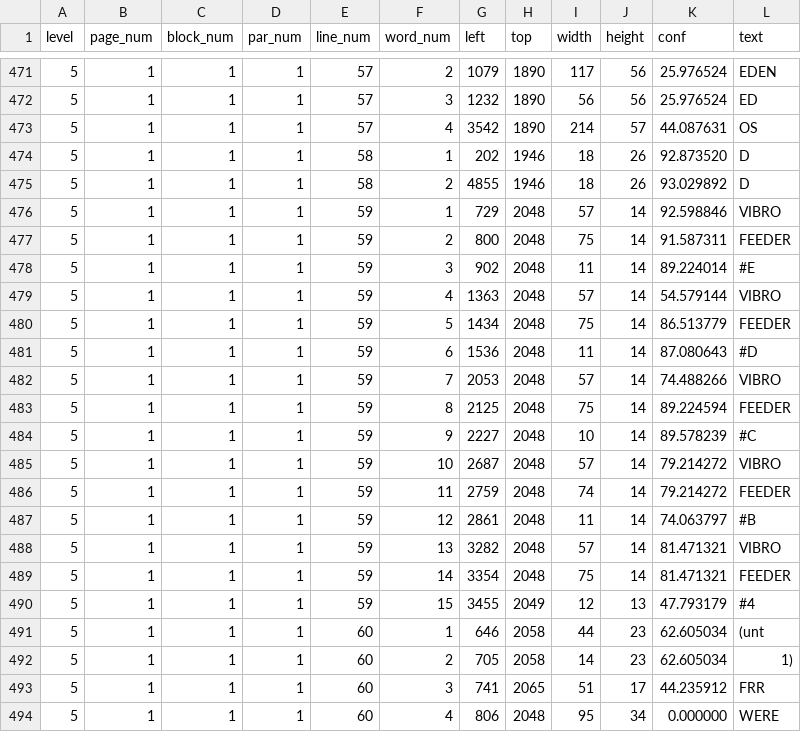
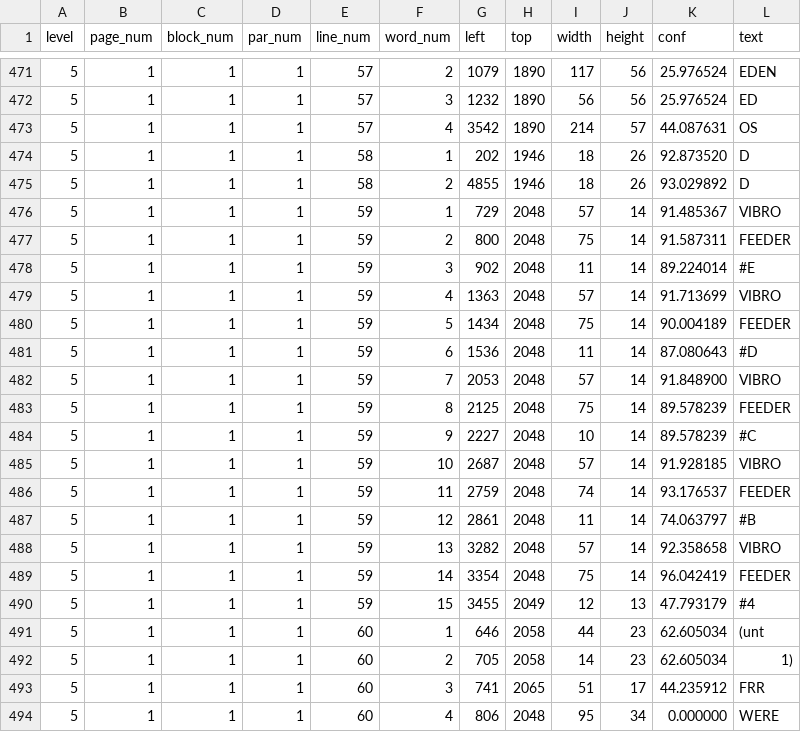
Before and after one commit to trillion-labs/pnid-understanding-bootcamp, a TSV file: data/ocr/sample-pid-full-improved.tsv, drawn as a sheet; only a part is shown, gaps mark what is left out; the diff covers the shown part only.

```diff
--- a/data/ocr/sample-pid-full-improved.tsv
+++ b/data/ocr/sample-pid-full-improved.tsv
@@ -475,16 +475,16 @@ level	page_num	block_num	par_num	line_num	word_num	left	top	width	height	conf	te
 5	1	1	1	58	2	4855	1946	18	26	93.029892	D
-5	1	1	1	59	1	729	2048	57	14	92.598846	VIBRO
+5	1	1	1	59	1	729	2048	57	14	91.485367	VIBRO
 5	1	1	1	59	2	800	2048	75	14	91.587311	FEEDER
 5	1	1	1	59	3	902	2048	11	14	89.224014	#E
-5	1	1	1	59	4	1363	2048	57	14	54.579144	VIBRO
-5	1	1	1	59	5	1434	2048	75	14	86.513779	FEEDER
+5	1	1	1	59	4	1363	2048	57	14	91.713699	VIBRO
+5	1	1	1	59	5	1434	2048	75	14	90.004189	FEEDER
 5	1	1	1	59	6	1536	2048	11	14	87.080643	#D
-5	1	1	1	59	7	2053	2048	57	14	74.488266	VIBRO
-5	1	1	1	59	8	2125	2048	75	14	89.224594	FEEDER
+5	1	1	1	59	7	2053	2048	57	14	91.848900	VIBRO
+5	1	1	1	59	8	2125	2048	75	14	89.578239	FEEDER
 5	1	1	1	59	9	2227	2048	10	14	89.578239	#C
-5	1	1	1	59	10	2687	2048	57	14	79.214272	VIBRO
-5	1	1	1	59	11	2759	2048	74	14	79.214272	FEEDER
+5	1	1	1	59	10	2687	2048	57	14	91.928185	VIBRO
+5	1	1	1	59	11	2759	2048	74	14	93.176537	FEEDER
 5	1	1	1	59	12	2861	2048	11	14	74.063797	#B
-5	1	1	1	59	13	3282	2048	57	14	81.471321	VIBRO
-5	1	1	1	59	14	3354	2048	75	14	81.471321	FEEDER
+5	1	1	1	59	13	3282	2048	57	14	92.358658	VIBRO
+5	1	1	1	59	14	3354	2048	75	14	96.042419	FEEDER
 5	1	1	1	59	15	3455	2049	12	13	47.793179	#4
```
Also changed, not shown: 12 edited cells elsewhere in this file, data/ocr/feeder-c-area-improved.tsv, 7 other files.
